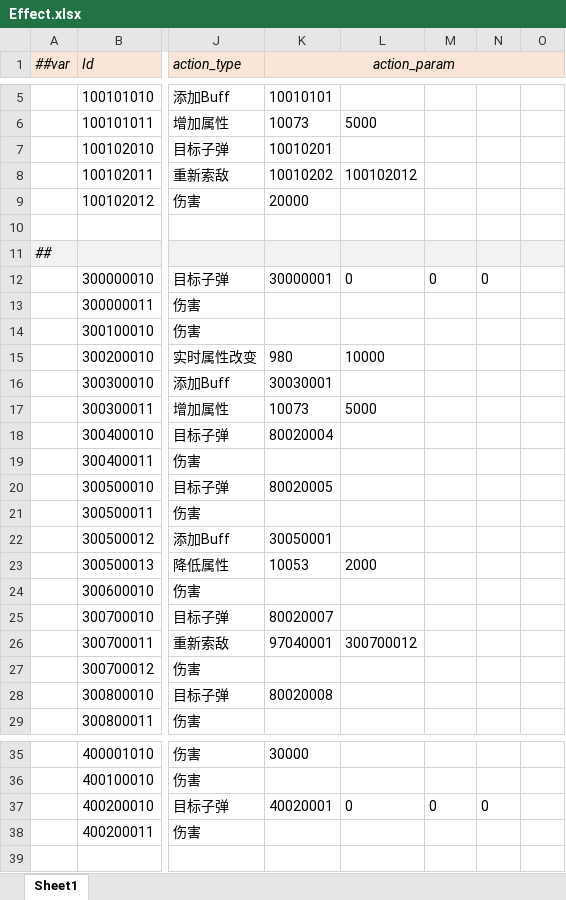
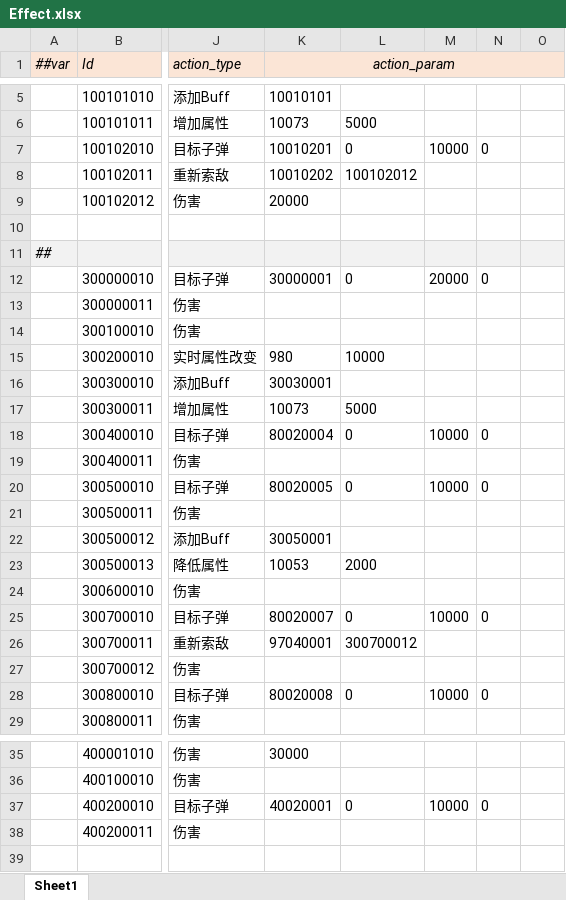
Before and after one commit to alsostone/com.stone.et8, an Excel workbook: Unity/Assets/Config/Excel/Datas/Skill/Effect.xlsx, sheet Sheet1, drawn as a sheet; only a part is shown, gaps mark what is left out; values as stored, in another font and other column widths than the file's, no borders; the diff names each change by its address in the sheet, - before the commit and + after, or states it on an @@ line.

```diff
--- a/Unity/Assets/Config/Excel/Datas/Skill/Effect.xlsx (sheet Sheet1)
+++ b/Unity/Assets/Config/Excel/Datas/Skill/Effect.xlsx (sheet Sheet1)
-L7: (empty)
+L7: 0
-M7: (empty)
+M7: 10000
-N7: (empty)
+N7: 0
-M12: 0
+M12: 20000
-L18: (empty)
+L18: 0
-M18: (empty)
+M18: 10000
-N18: (empty)
+N18: 0
-L20: (empty)
+L20: 0
-M20: (empty)
+M20: 10000
-N20: (empty)
+N20: 0
-L25: (empty)
+L25: 0
-M25: (empty)
+M25: 10000
-N25: (empty)
+N25: 0
-L28: (empty)
+L28: 0
-M28: (empty)
+M28: 10000
-N28: (empty)
+N28: 0
-M37: 0
+M37: 10000
```
Also changed, not shown: Unity/Assets/Config/Excel/Datas/Unit/Building.xlsx, 22 other files.
